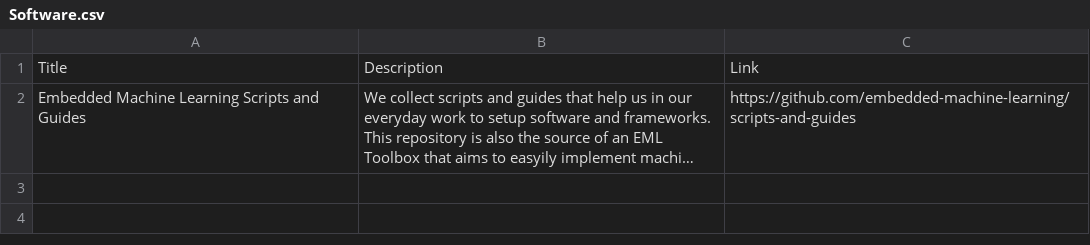
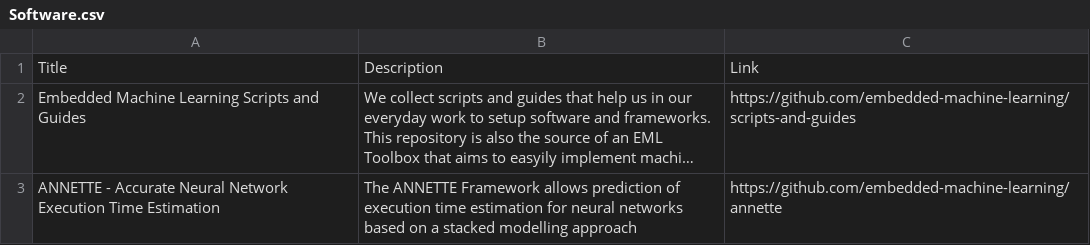
Before and after one commit to embedded-machine-learning/webpage, a CSV file: _data/Software.csv, drawn as a sheet; long unchanged cells end in …; the diff names each change by its address in the sheet, - before the commit and + after, or states it on an @@ line.

Commit message:
correct index.md and add Annette to software

```diff
--- a/_data/Software.csv
+++ b/_data/Software.csv
+row 3: ANNETTE - Accurate Neural Network Execution Time Estimation | The ANNETTE Framework allows prediction of execution time estimation for neural networks based on a stacked modelling approach | https://github.com/embedded-machine-learning/annette
```
Also changed, not shown: 1 other file.
